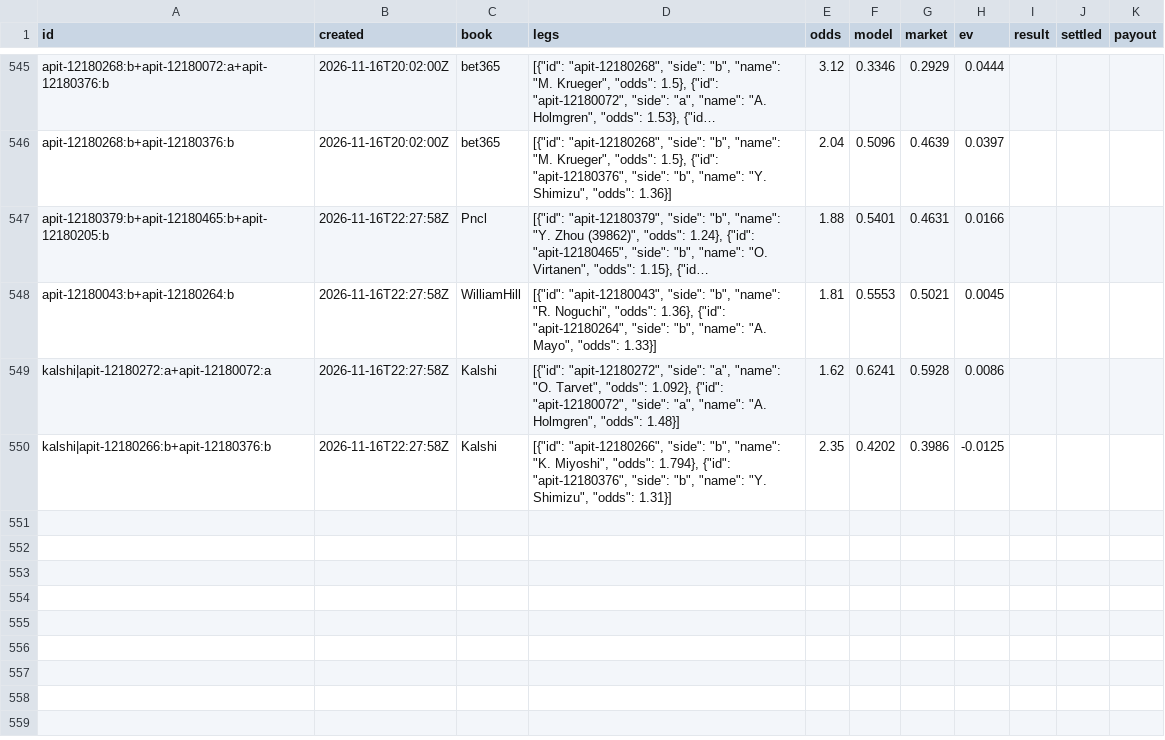
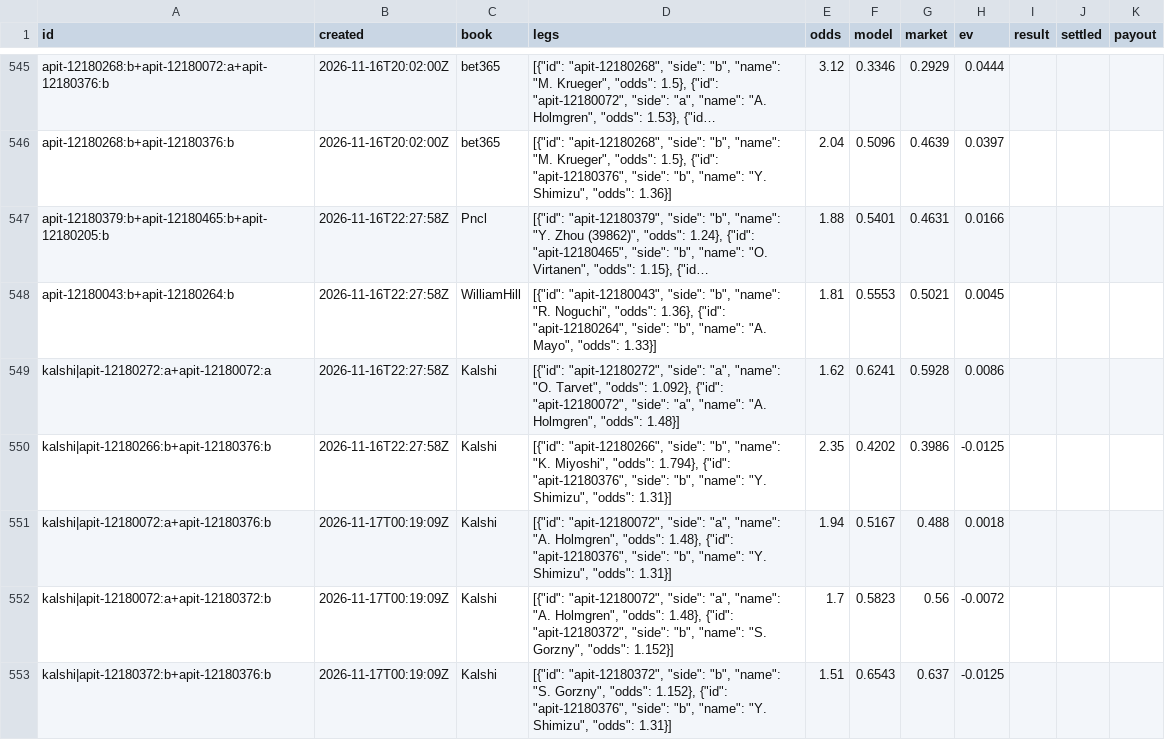
Before and after one commit to MoussaK1379/tennis-odds-engine, a CSV file: history/parlays.csv, drawn as a sheet; only a part is shown, gaps mark what is left out; long unchanged cells end in ….

```diff
--- a/history/parlays.csv
+++ b/history/parlays.csv
@@ -550 +550,4 @@ kalshi|apit-12180272:a+apit-12180072:a,2026-11-16T22:27:58Z,Kalshi,"[{""id"": ""
 kalshi|apit-12180266:b+apit-12180376:b,2026-11-16T22:27:58Z,Kalshi,"[{""id"": ""apit-12180266"", ""side"": ""b"", ""name"": ""K. Miyoshi"", ""odds"": 1.794}, {""id"": ""apit-12180376"", ""side"": ""b"", ""name"": ""Y. Shimizu"", ""odds"": 1.31}]",2.35,0.4202,0.3986,-0.0125,,,
+kalshi|apit-12180072:a+apit-12180376:b,2026-11-17T00:19:09Z,Kalshi,"[{""id"": ""apit-12180072"", ""side"": ""a"", ""name"": ""A. Holmgren"", ""odds"": 1.48}, {""id"": ""apit-12180376"", ""side"": ""b"", ""name"": ""Y. Shimizu"", ""odds"": 1.31}]",1.94,0.5167,0.488,0.0018,,,
+kalshi|apit-12180072:a+apit-12180372:b,2026-11-17T00:19:09Z,Kalshi,"[{""id"": ""apit-12180072"", ""side"": ""a"", ""name"": ""A. Holmgren"", ""odds"": 1.48}, {""id"": ""apit-12180372"", ""side"": ""b"", ""name"": ""S. Gorzny"", ""odds"": 1.152}]",1.7,0.5823,0.56,-0.0072,,,
+kalshi|apit-12180372:b+apit-12180376:b,2026-11-17T00:19:09Z,Kalshi,"[{""id"": ""apit-12180372"", ""side"": ""b"", ""name"": ""S. Gorzny"", ""odds"": 1.152}, {""id"": ""apit-12180376"", ""side"": ""b"", ""name"": ""Y. Shimizu"", ""odds"": 1.31}]",1.51,0.6543,0.637,-0.0125,,,
```
Also changed, not shown: history/predictions.csv, 1 other file.
